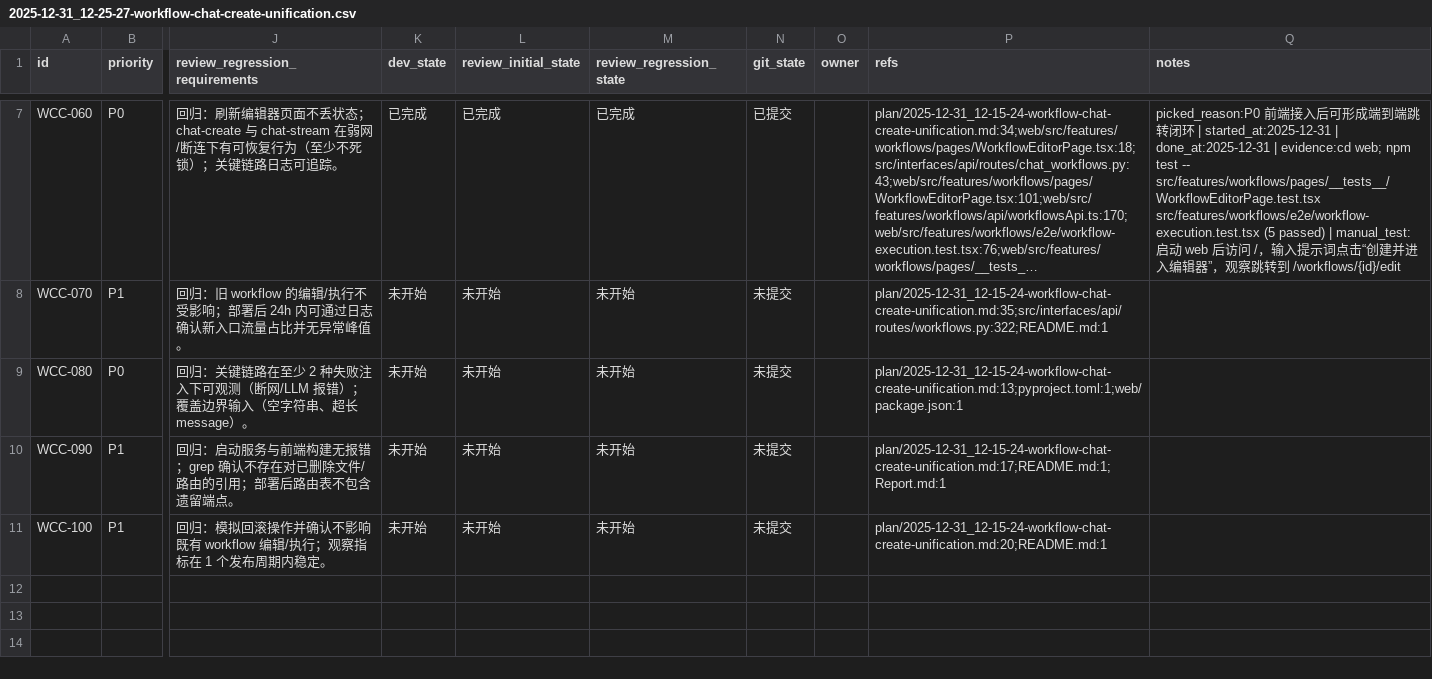
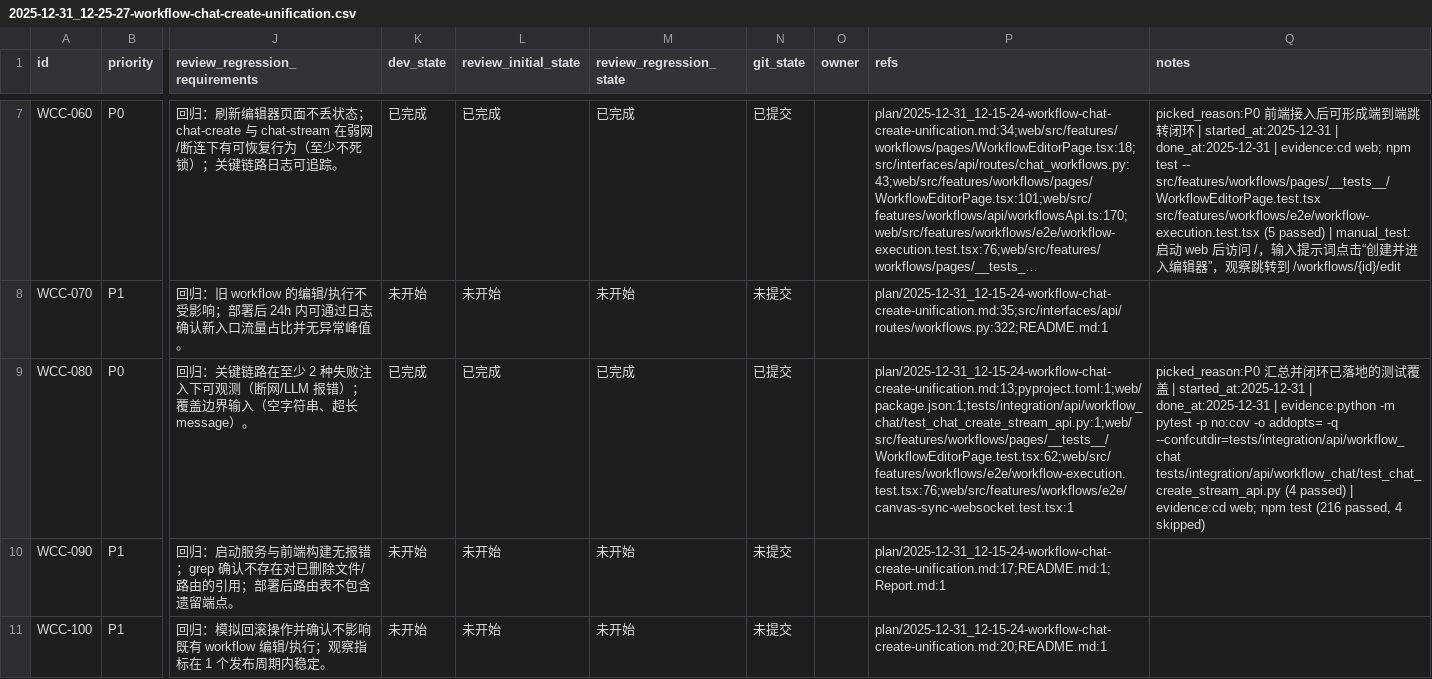
Before and after one commit to DSGWJQ/Feagent, a CSV file: issues/2025-12-31_12-25-27-workflow-chat-create-unification.csv, drawn as a sheet; only a part is shown, gaps mark what is left out; long unchanged cells end in …; the diff names each change by its address in the sheet, - before the commit and + after, or states it on an @@ line.

Commit message:
[WCC-080] 补齐测试与关键链路回归用例

```diff
--- a/issues/2025-12-31_12-25-27-workflow-chat-create-unification.csv
+++ b/issues/2025-12-31_12-25-27-workflow-chat-create-unification.csv
-K9 (dev_state): 未开始
+K9 (dev_state): 已完成
-L9 (review_initial_state): 未开始
+L9 (review_initial_state): 已完成
-M9 (review_regression_state): 未开始
+M9 (review_regression_state): 已完成
-N9 (git_state): 未提交
+N9 (git_state): 已提交
-P9 (refs): plan/2025-12-31_12-15-24-workflow-chat-create-unification.md:13;pyproject.toml:1;web/package.json:1
+P9 (refs): plan/2025-12-31_12-15-24-workflow-chat-create-unification.md:13;pyproject.toml:1;web/package.json:1;tests/integration/api/workflow_chat/test_chat_create_stream_api.py:1;web/src/features/workflows/pages/__tests__/WorkflowEditorPage.test.tsx:62;web/src/features/workflows/e2e/workflow-execution.test.tsx:76;web/src/features/workflows/e2e/canvas-sync-websocket.test.tsx:1
-Q9 (notes): (empty)
+Q9 (notes): picked_reason:P0 汇总并闭环已落地的测试覆盖 | started_at:2025-12-31 | done_at:2025-12-31 | evidence:python -m pytest -p no:cov -o addopts= -q --confcutdir=tests/integration/api/workflow_chat tests/integration/api/workflow_chat/test_chat_create_stream_api.py (4 passed) | evidence:cd web; npm test (216 passed, 4 skipped)
```
